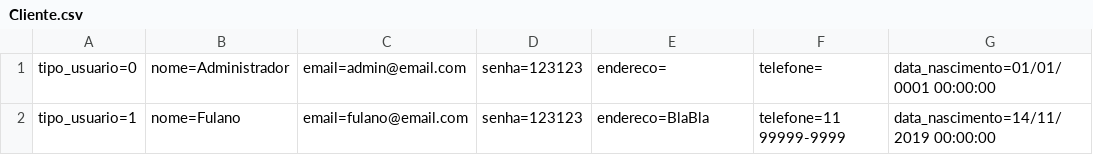
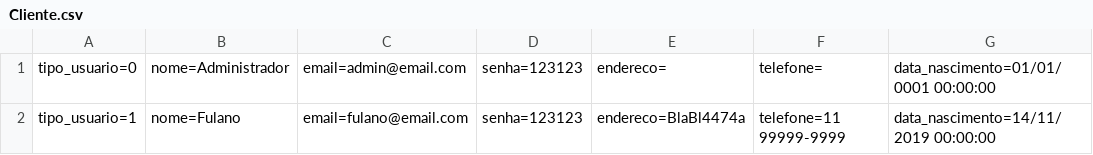
Before and after one commit to Leonardorichylo/RoleTopSprint4, a CSV file: RoleTop/Database/Cliente.csv, drawn as a sheet.

```diff
--- a/RoleTop/Database/Cliente.csv
+++ b/RoleTop/Database/Cliente.csv
@@ -1,2 +1,2 @@
 tipo_usuario=0;nome=Administrador;email=admin@email.com;senha=123123;endereco=;telefone=;data_nascimento=01/01/0001 00:00:00
-tipo_usuario=1;nome=Fulano;email=fulano@email.com;senha=123123;endereco=BlaBla;telefone=11 99999-9999;data_nascimento=14/11/2019 00:00:00
+tipo_usuario=1;nome=Fulano;email=fulano@email.com;senha=123123;endereco=BlaBl4474a;telefone=11 99999-9999;data_nascimento=14/11/2019 00:00:00
```
Also changed, not shown: 39 other files.
